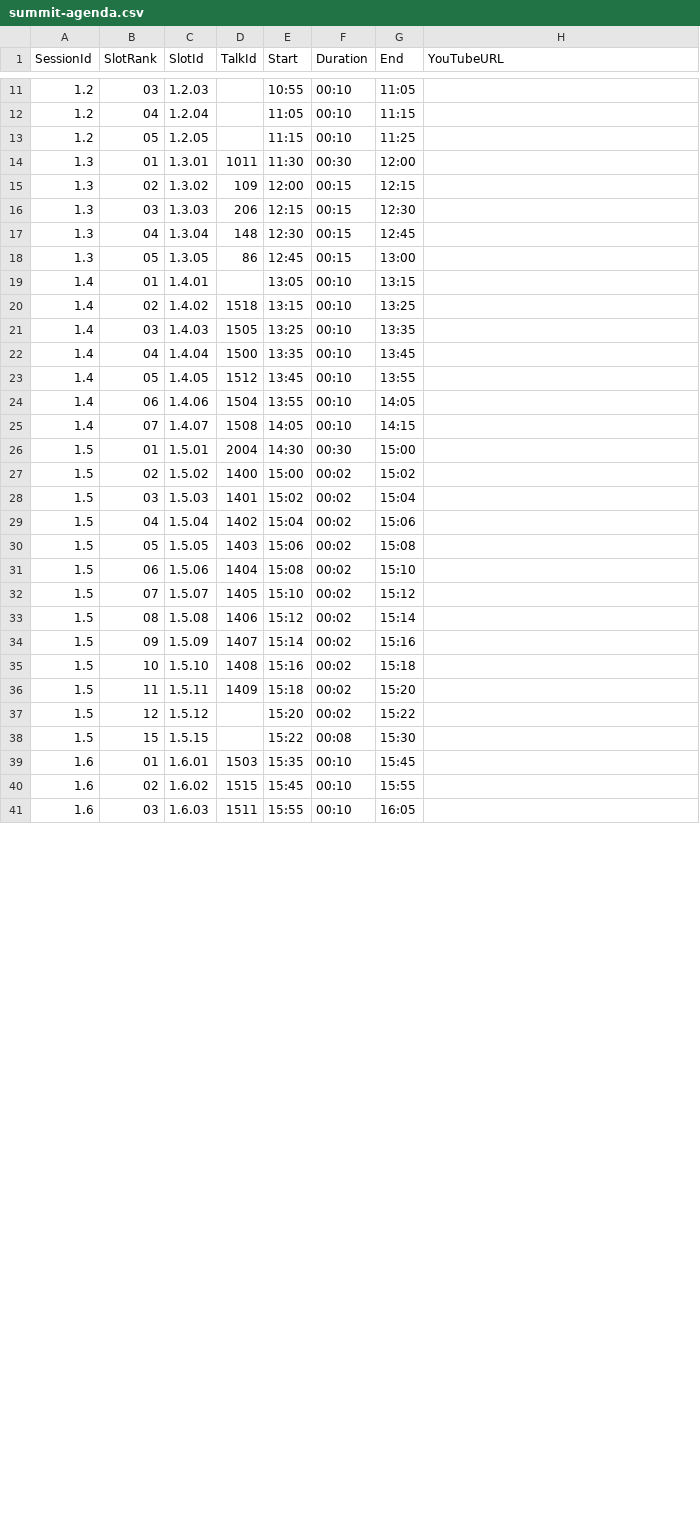
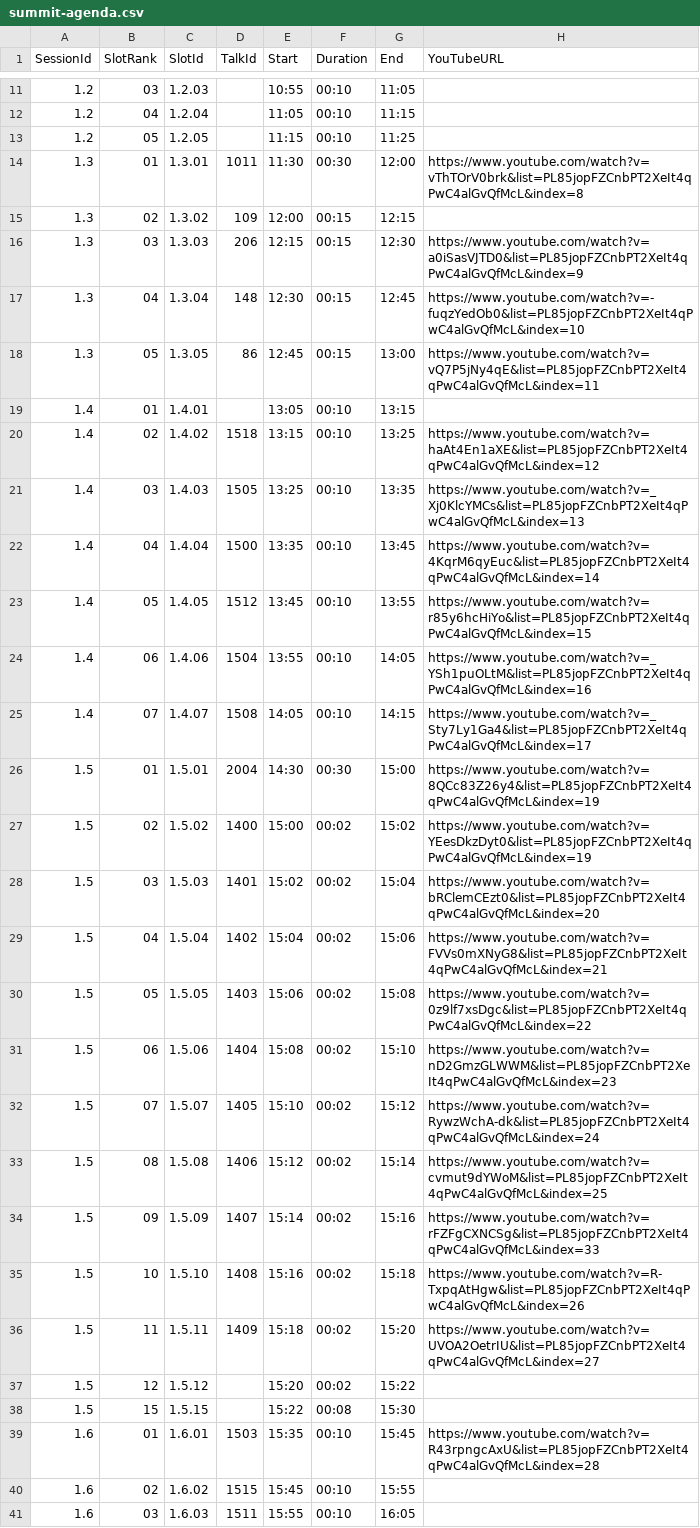
Before and after one commit to riscv-europe/summit-website-development, a CSV file: _data/summit2025/asimported/summit-agenda.csv, drawn as a sheet; only a part is shown, gaps mark what is left out; the diff covers the shown part only.

```diff
--- a/_data/summit2025/asimported/summit-agenda.csv
+++ b/_data/summit2025/asimported/summit-agenda.csv
@@ -13,28 +13,28 @@ SessionId,SlotRank,SlotId,TalkId,Start,Duration,End,YouTubeURL
 1.2,05,1.2.05,,11:15,00:10,11:25,
-1.3,01,1.3.01,1011,11:30,00:30,12:00,
+1.3,01,1.3.01,1011,11:30,00:30,12:00,https://www.youtube.com/watch?v=vThTOrV0brk&list=PL85jopFZCnbPT2XeIt4qPwC4alGvQfMcL&index=8
 1.3,02,1.3.02,109,12:00,00:15,12:15,
-1.3,03,1.3.03,206,12:15,00:15,12:30,
-1.3,04,1.3.04,148,12:30,00:15,12:45,
-1.3,05,1.3.05,86,12:45,00:15,13:00,
+1.3,03,1.3.03,206,12:15,00:15,12:30,https://www.youtube.com/watch?v=a0iSasVJTD0&list=PL85jopFZCnbPT2XeIt4qPwC4alGvQfMcL&index=9
+1.3,04,1.3.04,148,12:30,00:15,12:45,https://www.youtube.com/watch?v=-fuqzYedOb0&list=PL85jopFZCnbPT2XeIt4qPwC4alGvQfMcL&index=10
+1.3,05,1.3.05,86,12:45,00:15,13:00,https://www.youtube.com/watch?v=vQ7P5jNy4qE&list=PL85jopFZCnbPT2XeIt4qPwC4alGvQfMcL&index=11
 1.4,01,1.4.01,,13:05,00:10,13:15,
-1.4,02,1.4.02,1518,13:15,00:10,13:25,
-1.4,03,1.4.03,1505,13:25,00:10,13:35,
-1.4,04,1.4.04,1500,13:35,00:10,13:45,
-1.4,05,1.4.05,1512,13:45,00:10,13:55,
-1.4,06,1.4.06,1504,13:55,00:10,14:05,
-1.4,07,1.4.07,1508,14:05,00:10,14:15,
-1.5,01,1.5.01,2004,14:30,00:30,15:00,
-1.5,02,1.5.02,1400,15:00,00:02,15:02,
-1.5,03,1.5.03,1401,15:02,00:02,15:04,
-1.5,04,1.5.04,1402,15:04,00:02,15:06,
-1.5,05,1.5.05,1403,15:06,00:02,15:08,
-1.5,06,1.5.06,1404,15:08,00:02,15:10,
-1.5,07,1.5.07,1405,15:10,00:02,15:12,
-1.5,08,1.5.08,1406,15:12,00:02,15:14,
-1.5,09,1.5.09,1407,15:14,00:02,15:16,
-1.5,10,1.5.10,1408,15:16,00:02,15:18,
-1.5,11,1.5.11,1409,15:18,00:02,15:20,
+1.4,02,1.4.02,1518,13:15,00:10,13:25,https://www.youtube.com/watch?v=haAt4En1aXE&list=PL85jopFZCnbPT2XeIt4qPwC4alGvQfMcL&index=12
+1.4,03,1.4.03,1505,13:25,00:10,13:35,https://www.youtube.com/watch?v=_Xj0KlcYMCs&list=PL85jopFZCnbPT2XeIt4qPwC4alGvQfMcL&index=13
+1.4,04,1.4.04,1500,13:35,00:10,13:45,https://www.youtube.com/watch?v=4KqrM6qyEuc&list=PL85jopFZCnbPT2XeIt4qPwC4alGvQfMcL&index=14
+1.4,05,1.4.05,1512,13:45,00:10,13:55,https://www.youtube.com/watch?v=r85y6hcHiYo&list=PL85jopFZCnbPT2XeIt4qPwC4alGvQfMcL&index=15
+1.4,06,1.4.06,1504,13:55,00:10,14:05,https://www.youtube.com/watch?v=_YSh1puOLtM&list=PL85jopFZCnbPT2XeIt4qPwC4alGvQfMcL&index=16
+1.4,07,1.4.07,1508,14:05,00:10,14:15,https://www.youtube.com/watch?v=_Sty7Ly1Ga4&list=PL85jopFZCnbPT2XeIt4qPwC4alGvQfMcL&index=17
+1.5,01,1.5.01,2004,14:30,00:30,15:00,https://www.youtube.com/watch?v=8QCc83Z26y4&list=PL85jopFZCnbPT2XeIt4qPwC4alGvQfMcL&index=19
+1.5,02,1.5.02,1400,15:00,00:02,15:02,https://www.youtube.com/watch?v=YEesDkzDyt0&list=PL85jopFZCnbPT2XeIt4qPwC4alGvQfMcL&index=19
+1.5,03,1.5.03,1401,15:02,00:02,15:04,https://www.youtube.com/watch?v=bRClemCEzt0&list=PL85jopFZCnbPT2XeIt4qPwC4alGvQfMcL&index=20
+1.5,04,1.5.04,1402,15:04,00:02,15:06,https://www.youtube.com/watch?v=FVVs0mXNyG8&list=PL85jopFZCnbPT2XeIt4qPwC4alGvQfMcL&index=21
+1.5,05,1.5.05,1403,15:06,00:02,15:08,https://www.youtube.com/watch?v=0z9lf7xsDgc&list=PL85jopFZCnbPT2XeIt4qPwC4alGvQfMcL&index=22
+1.5,06,1.5.06,1404,15:08,00:02,15:10,https://www.youtube.com/watch?v=nD2GmzGLWWM&list=PL85jopFZCnbPT2XeIt4qPwC4alGvQfMcL&index=23
+1.5,07,1.5.07,1405,15:10,00:02,15:12,https://www.youtube.com/watch?v=RywzWchA-dk&list=PL85jopFZCnbPT2XeIt4qPwC4alGvQfMcL&index=24
+1.5,08,1.5.08,1406,15:12,00:02,15:14,https://www.youtube.com/watch?v=cvmut9dYWoM&list=PL85jopFZCnbPT2XeIt4qPwC4alGvQfMcL&index=25
+1.5,09,1.5.09,1407,15:14,00:02,15:16,https://www.youtube.com/watch?v=rFZFgCXNCSg&list=PL85jopFZCnbPT2XeIt4qPwC4alGvQfMcL&index=33
+1.5,10,1.5.10,1408,15:16,00:02,15:18,https://www.youtube.com/watch?v=R-TxpqAtHgw&list=PL85jopFZCnbPT2XeIt4qPwC4alGvQfMcL&index=26
+1.5,11,1.5.11,1409,15:18,00:02,15:20,https://www.youtube.com/watch?v=UVOA2OetrIU&list=PL85jopFZCnbPT2XeIt4qPwC4alGvQfMcL&index=27
 1.5,12,1.5.12,,15:20,00:02,15:22,
 1.5,15,1.5.15,,15:22,00:08,15:30,
-1.6,01,1.6.01,1503,15:35,00:10,15:45,
+1.6,01,1.6.01,1503,15:35,00:10,15:45,https://www.youtube.com/watch?v=R43rpngcAxU&list=PL85jopFZCnbPT2XeIt4qPwC4alGvQfMcL&index=28
 1.6,02,1.6.02,1515,15:45,00:10,15:55,
```
Also changed, not shown: 4 edited cells elsewhere in this file, _data/summit2025/asimported/panels-details.csv, _data/summit2025/asimported/talks-details.csv.
